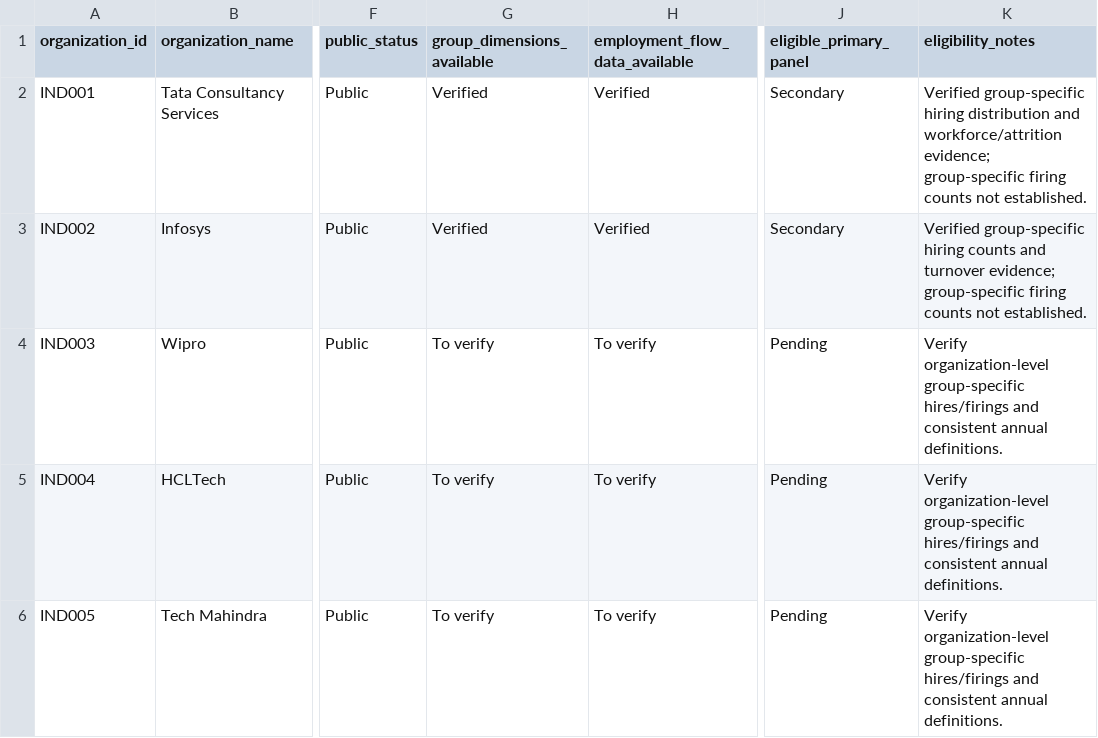
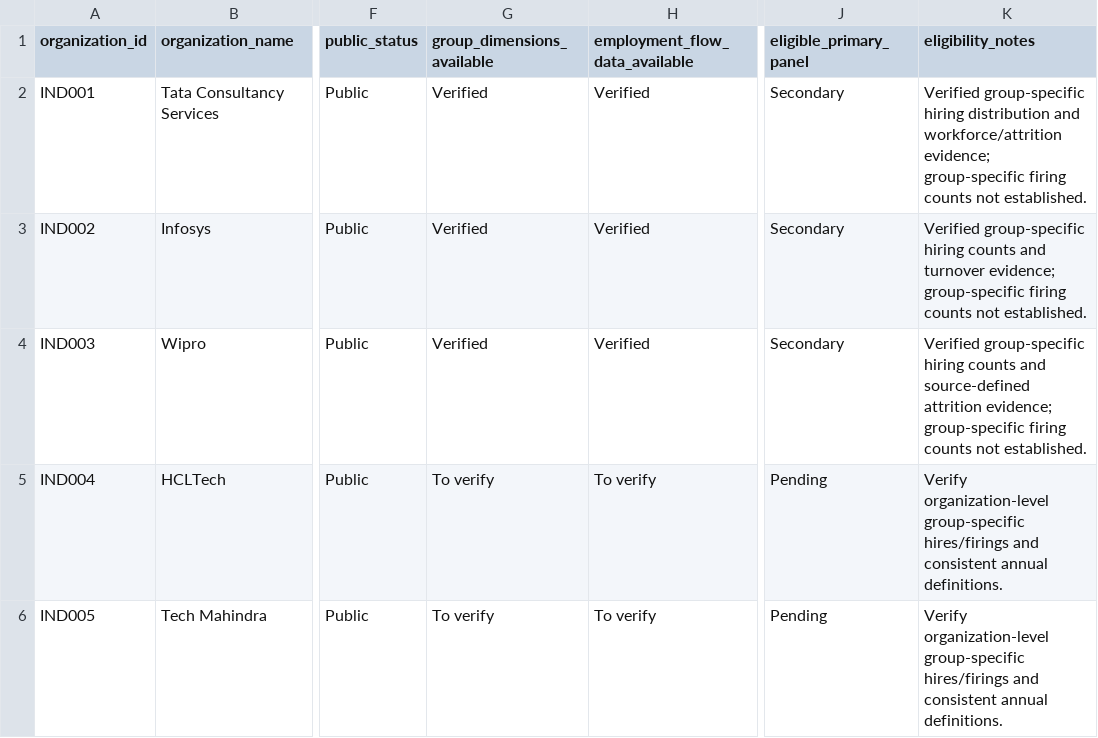
Before and after one commit to TheRealoliGARCH/HRProject, a CSV file: metadata/organization_registry.csv, drawn as a sheet; only a part is shown, gaps mark what is left out; the diff names each change by its address in the sheet, - before the commit and + after, or states it on an @@ line.

Commit message:
Update Wipro screening status

```diff
--- a/metadata/organization_registry.csv
+++ b/metadata/organization_registry.csv
-G4 (group_dimensions_available): To verify
+G4 (group_dimensions_available): Verified
-H4 (employment_flow_data_available): To verify
+H4 (employment_flow_data_available): Verified
-J4 (eligible_primary_panel): Pending
+J4 (eligible_primary_panel): Secondary
-K4 (eligibility_notes): Verify organization-level group-specific hires/firings and consistent annual definitions.
+K4 (eligibility_notes): Verified group-specific hiring counts and source-defined attrition evidence; group-specific firing counts not established.
```
